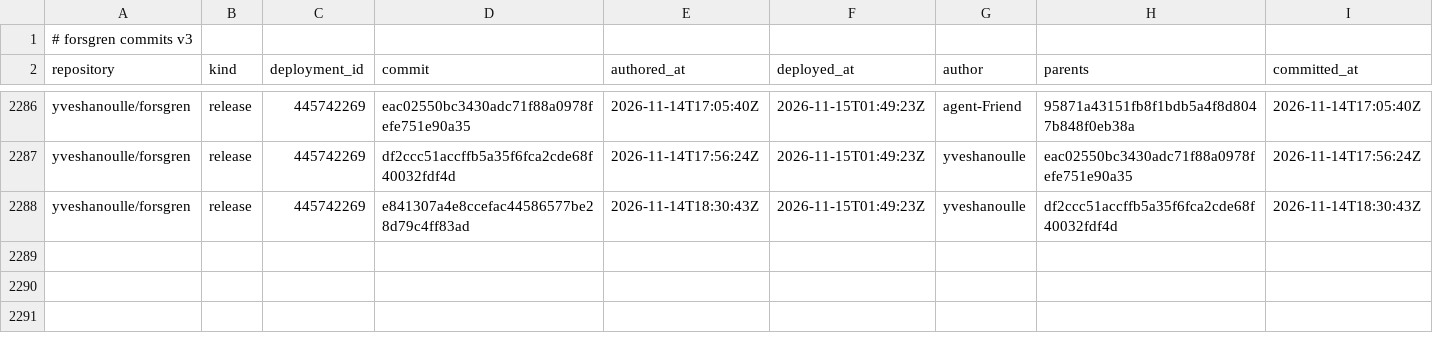
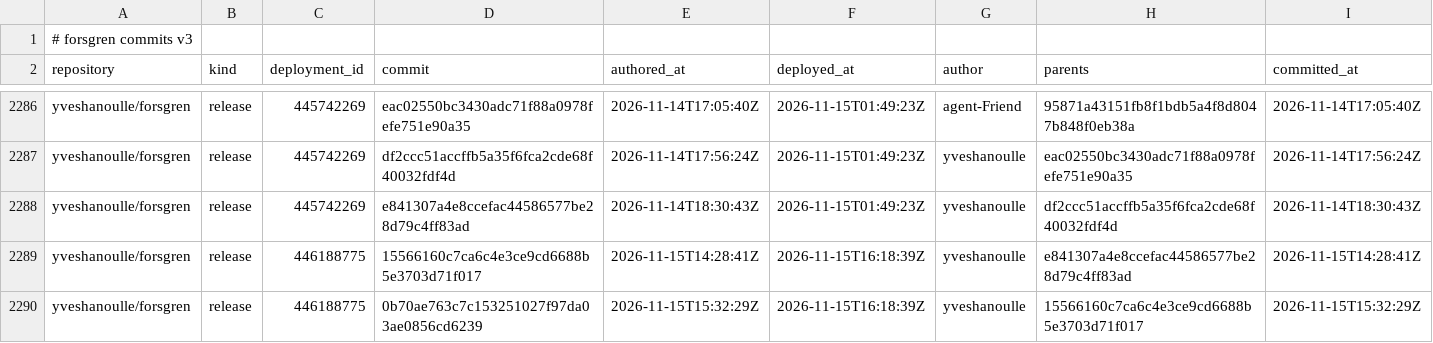
Before and after one commit to yveshanoulle/forsgren-metrics, a CSV file: data/commits.csv, drawn as a sheet; only a part is shown, gaps mark what is left out.

```diff
--- a/data/commits.csv
+++ b/data/commits.csv
@@ -2288 +2288,3 @@ yveshanoulle/forsgren,release,445742269,df2ccc51accffb5a35f6fca2cde68f40032fdf4d
 yveshanoulle/forsgren,release,445742269,e841307a4e8ccefac44586577be28d79c4ff83ad,2026-11-14T18:30:43Z,2026-11-15T01:49:23Z,yveshanoulle,df2ccc51accffb5a35f6fca2cde68f40032fdf4d,2026-11-14T18:30:43Z
+yveshanoulle/forsgren,release,446188775,15566160c7ca6c4e3ce9cd6688b5e3703d71f017,2026-11-15T14:28:41Z,2026-11-15T16:18:39Z,yveshanoulle,e841307a4e8ccefac44586577be28d79c4ff83ad,2026-11-15T14:28:41Z
+yveshanoulle/forsgren,release,446188775,0b70ae763c7c153251027f97da03ae0856cd6239,2026-11-15T15:32:29Z,2026-11-15T16:18:39Z,yveshanoulle,15566160c7ca6c4e3ce9cd6688b5e3703d71f017,2026-11-15T15:32:29Z
```
Also changed, not shown: data/deployments.csv, data/issues.csv, 6 other files.
